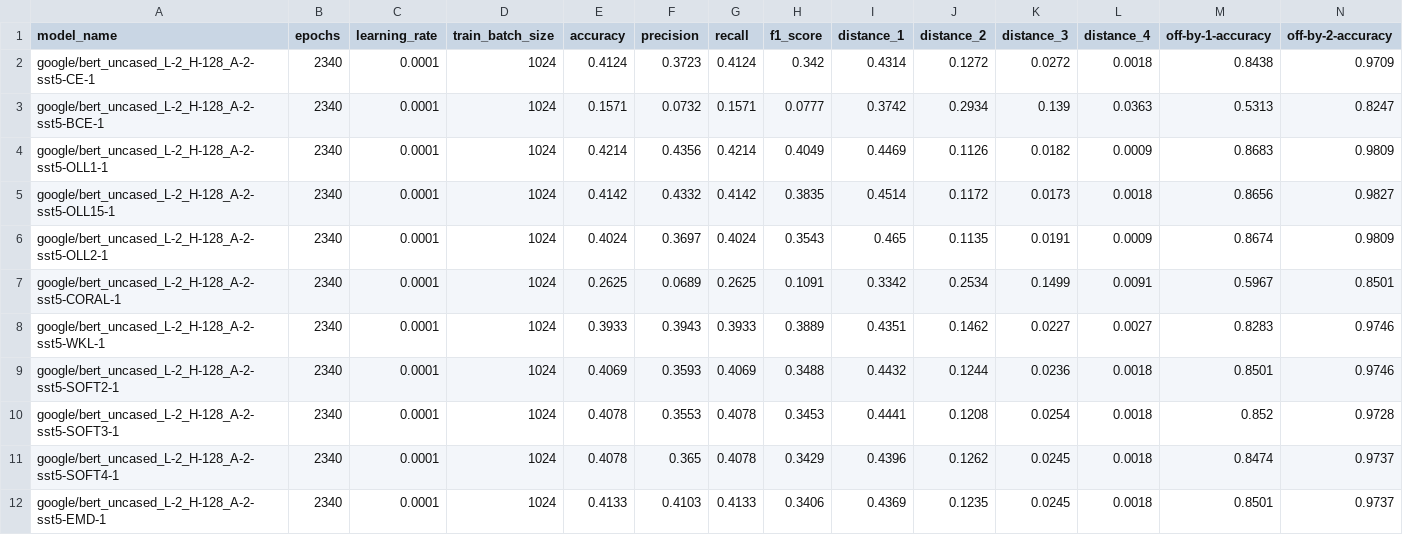
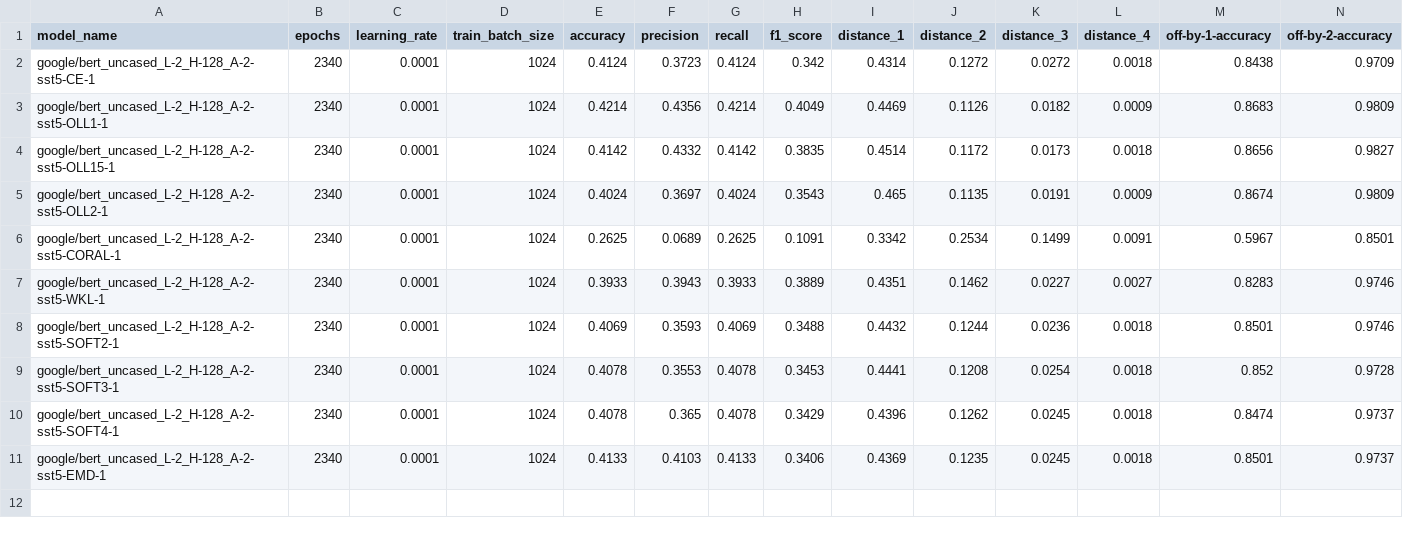
Before and after one commit to swardiantara/otc-dev, a CSV file: src/outputs_training/output_metrics/sst5/fine_tuning_metrics.csv, drawn as a sheet; only a part is shown; rows hold the shown columns only; the diff names each change by its address in the sheet, - before the commit and + after, or states it on an @@ line.

```diff
--- a/src/outputs_training/output_metrics/sst5/fine_tuning_metrics.csv
+++ b/src/outputs_training/output_metrics/sst5/fine_tuning_metrics.csv
-row 3: google/bert_uncased_L-2_H-128_A-2-sst5-BCE-1 | 2340 | 0.0001 | 1024 | 0.1571 | 0.0732 | 0.1571 | 0.0777 | 0.3742 | 0.2934 | 0.139 | 0.0363 | 0.5313 | 0.8247
```
Also changed, not shown: src/outputs_training/output_metrics/snli/fine_tuning_metrics.csv, src/outputs_training/output_metrics/snli/metrics_test_set.csv, 3 other files.
